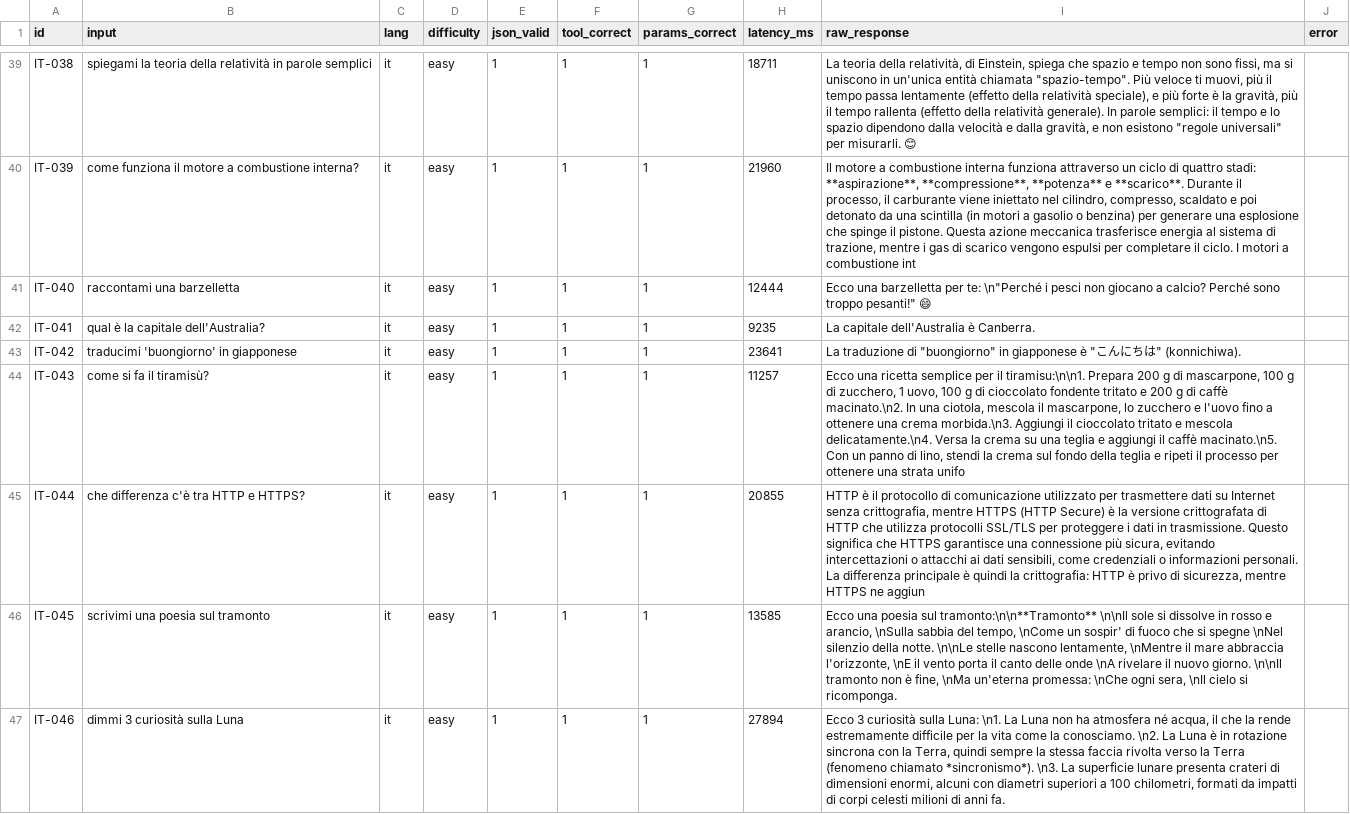
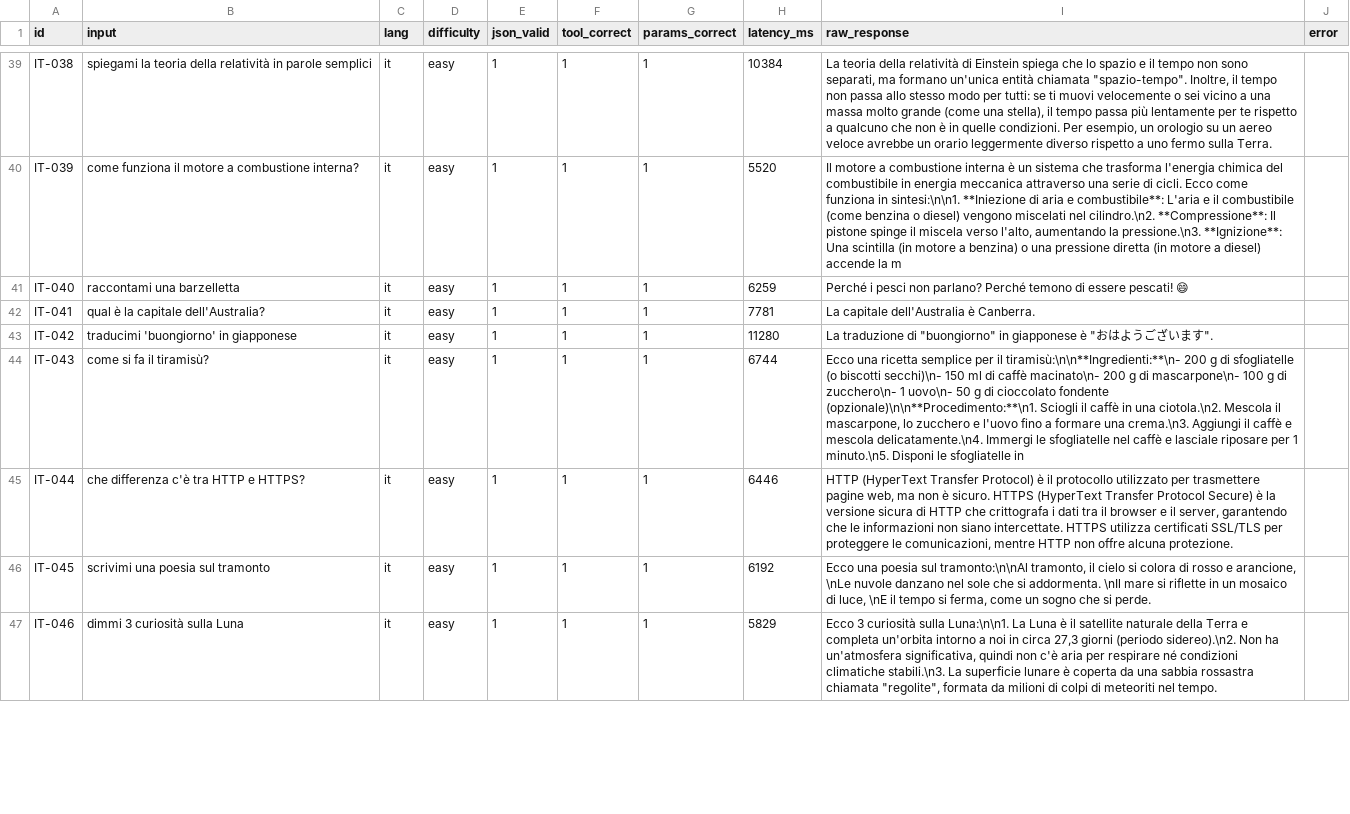
Before and after one commit to rinaldofesta/vesta, a CSV file: scripts/benchmark/results/qwen3-4b-no-think.csv, drawn as a sheet; only a part is shown, gaps mark what is left out; the diff covers the shown part only; the diff names each change by its address in the sheet, - before the commit and + after, or states it on an @@ line.

```diff
--- a/scripts/benchmark/results/qwen3-4b-no-think.csv
+++ b/scripts/benchmark/results/qwen3-4b-no-think.csv
-H39 (latency_ms): 18711
+H39 (latency_ms): 10384
-I39 (raw_response): …teoria della relatività, di Einstein, spiega che spazio e tempo non sono fissi, ma si uniscono in un'unica entità chiamata "spazio-tempo". Più veloce ti muovi, più il tempo passa lentamente (effetto della relatività speciale), e più forte è la gravità, più il tempo rallenta (effetto della relatività generale). In parole semplici: il tempo e lo spazio dipendono dalla velocità e dalla gravità, e non esistono "regole universali" per misurarli. 😊
+I39 (raw_response): …teoria della relatività di Einstein spiega che lo spazio e il tempo non sono separati, ma formano un'unica entità chiamata "spazio-tempo". Inoltre, il tempo non passa allo stesso modo per tutti: se ti muovi velocemente o sei vicino a una massa molto grande (come una stella), il tempo passa più lentamente per te rispetto a qualcuno che non è in quelle condizioni. Per esempio, un orologio su un aereo veloce avrebbe un orario leggermente diverso rispetto a uno fermo sulla Terra.
-H40 (latency_ms): 21960
+H40 (latency_ms): 5520
-I40 (raw_response): …combustione interna funziona attraverso un ciclo di quattro stadi: **aspirazione**, **compressione**, **potenza** e **scarico**. Durante il processo, il carburante viene iniettato nel cilindro, compresso, scaldato e poi detonato da una scintilla (in motori a gasolio o benzina) per generare una esplosione che spinge il pistone. Questa azione meccanica trasferisce energia al sistema di trazione, mentre i gas di scarico vengono espulsi per completare il ciclo. I motori a combustione int
+I40 (raw_response): …combustione interna è un sistema che trasforma l'energia chimica del combustibile in energia meccanica attraverso una serie di cicli. Ecco come funziona in sintesi:\n\n1. **Iniezione di aria e combustibile**: L'aria e il combustibile (come benzina o diesel) vengono miscelati nel cilindro.\n2. **Compressione**: Il pistone spinge il miscela verso l'alto, aumentando la pressione.\n3. **Ignizione**: Una scintilla (in motore a benzina) o una pressione diretta (in motore a diesel) accende la m
-H41 (latency_ms): 12444
+H41 (latency_ms): 6259
-I41 (raw_response): Ecco una barzelletta per te: \n"Perché i pesci non giocano a calcio? Perché sono troppo pesanti!" 😄
+I41 (raw_response): Perché i pesci non parlano? Perché temono di essere pescati! 😄
-H42 (latency_ms): 9235
+H42 (latency_ms): 7781
-H43 (latency_ms): 23641
+H43 (latency_ms): 11280
-I43 (raw_response): …è "こんにちは" (konnichiwa).
+I43 (raw_response): …è "おはようございます".
-H44 (latency_ms): 11257
+H44 (latency_ms): 6744
-I44 (raw_response): …per il tiramisu:\n\n1. Prepara 200 g di mascarpone, 100 g di zucchero, 1 uovo, 100 g di cioccolato fondente tritato e 200 g di caffè macinato.\n2. In una ciotola, mescola il mascarpone, lo zucchero e l'uovo fino a ottenere una crema morbida.\n3. Aggiungi il cioccolato tritato e mescola delicatamente.\n4. Versa la crema su una teglia e aggiungi il caffè macinato.\n5. Con un panno di lino, stendi la crema sul fondo della teglia e ripeti il processo per ottenere una strata unifo
+I44 (raw_response): …per il tiramisù:\n\n**Ingredienti:**\n- 200 g di sfogliatelle (o biscotti secchi)\n- 150 ml di caffè macinato\n- 200 g di mascarpone\n- 100 g di zucchero\n- 1 uovo\n- 50 g di cioccolato fondente (opzionale)\n\n**Procedimento:**\n1. Sciogli il caffè in una ciotola.\n2. Mescola il mascarpone, lo zucchero e l'uovo fino a formare una crema.\n3. Aggiungi il caffè e mescola delicatamente.\n4. Immergi le sfogliatelle nel caffè e lasciale riposare per 1 minuto.\n5. Disponi le sfogliatelle in
-H45 (latency_ms): 20855
+H45 (latency_ms): 6446
-I45 (raw_response): HTTP è il protocollo di comunicazione utilizzato per trasmettere dati su Internet senza crittografia, mentre HTTPS (HTTP Secure) è la versione crittografata di HTTP che utilizza protocolli SSL/TLS per proteggere i dati in trasmissione. Questo significa che HTTPS garantisce una connessione più sicura, evitando intercettazioni o attacchi ai dati sensibili, come credenziali o informazioni personali. La differenza principale è quindi la crittografia: HTTP è privo di sicurezza, mentre HTTPS ne aggiun
+I45 (raw_response): HTTP (HyperText Transfer Protocol) è il protocollo utilizzato per trasmettere pagine web, ma non è sicuro. HTTPS (HyperText Transfer Protocol Secure) è la versione sicura di HTTP che crittografa i dati tra il browser e il server, garantendo che le informazioni non siano intercettate. HTTPS utilizza certificati SSL/TLS per proteggere le comunicazioni, mentre HTTP non offre alcuna protezione.
-H46 (latency_ms): 13585
+H46 (latency_ms): 6192
-I46 (raw_response): …poesia sul tramonto:\n\n**Tramonto** \n\nIl sole si dissolve in rosso e arancio, \nSulla sabbia del tempo, \nCome un sospir' di fuoco che si spegne \nNel silenzio della notte. \n\nLe stelle nascono lentamente, \nMentre il mare abbraccia l'orizzonte, \nE il vento porta il canto delle onde \nA rivelare il nuovo giorno. \n\nIl tramonto non è fine, \nMa un'eterna promessa: \nChe ogni sera, \nIl cielo si ricomponga.
+I46 (raw_response): …poesia sul tramonto:\n\nAl tramonto, il cielo si colora di rosso e arancione, \nLe nuvole danzano nel sole che si addormenta. \nIl mare si riflette in un mosaico di luce, \nE il tempo si ferma, come un sogno che si perde.
-H47 (latency_ms): 27894
+H47 (latency_ms): 5829
-I47 (raw_response): …curiosità sulla Luna: \n1. La Luna non ha atmosfera né acqua, il che la rende estremamente difficile per la vita come la conosciamo. \n2. La Luna è in rotazione sincrona con la Terra, quindi sempre la stessa faccia rivolta verso la Terra (fenomeno chiamato *sincronismo*). \n3. La superficie lunare presenta crateri di dimensioni enormi, alcuni con diametri superiori a 100 chilometri, formati da impatti di corpi celesti milioni di anni fa.
+I47 (raw_response): …curiosità sulla Luna:\n\n1. La Luna è il satellite naturale della Terra e completa un'orbita intorno a noi in circa 27,3 giorni (periodo sidereo).\n2. Non ha un'atmosfera significativa, quindi non c'è aria per respirare né condizioni climatiche stabili.\n3. La superficie lunare è coperta da una sabbia rossastra chiamata "regolite", formata da milioni di colpi di meteoriti nel tempo.
```
Also changed, not shown: 173 edited cells elsewhere in this file, scripts/benchmark/results/qwen3-4b.csv, 19 other files.
